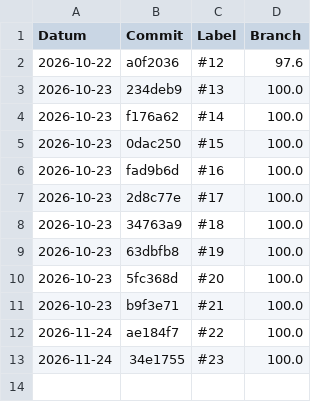
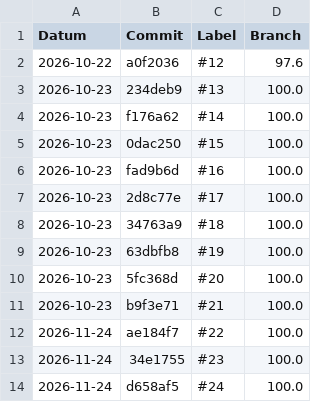
Before and after one commit to viertje/450-tictactest-ocv, a CSV file: branch-coverage-history.csv, drawn as a sheet.

```diff
--- a/branch-coverage-history.csv
+++ b/branch-coverage-history.csv
@@ -13 +13,2 @@ Datum,Commit,Label,Branch
 2026-11-24,34e1755,#23,100.0
+2026-11-24,d658af5,#24,100.0
```
